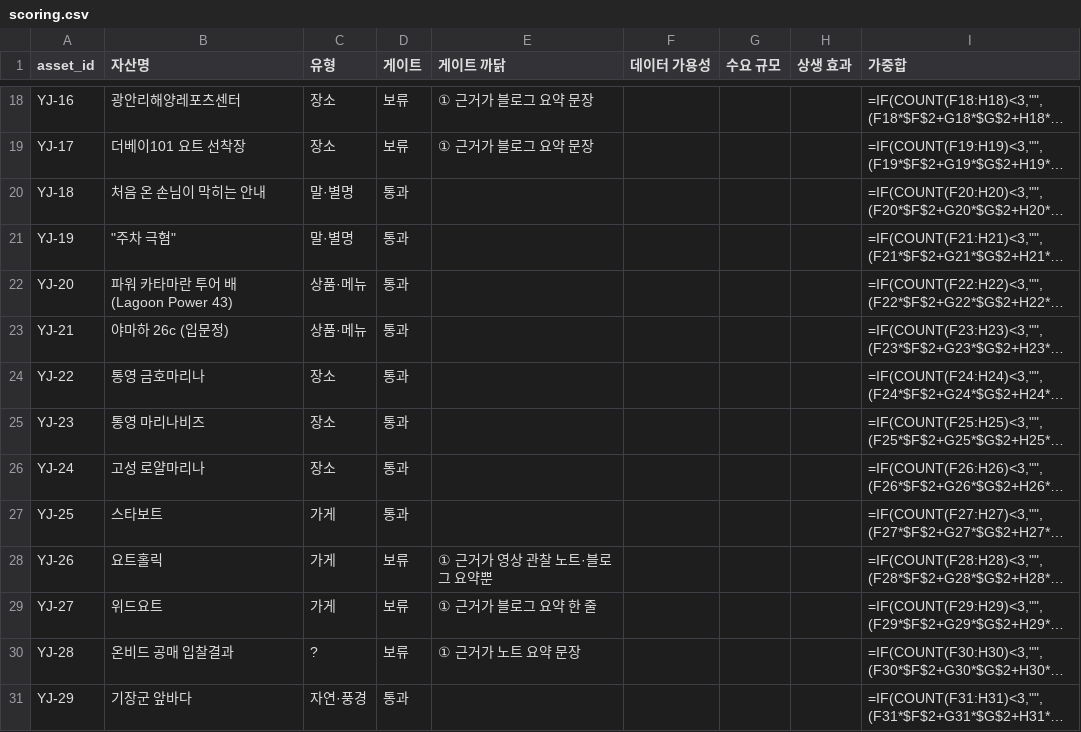
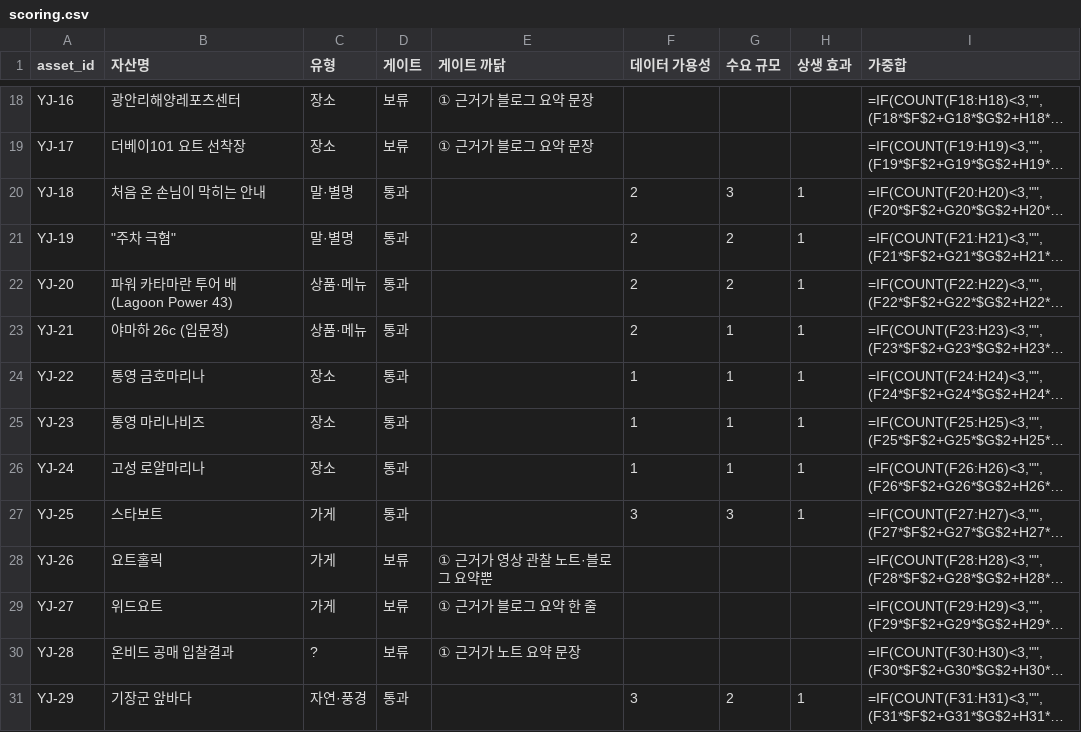
Before and after one commit to olive-universe/team-04-local, a CSV file: yujin/scoring.csv, drawn as a sheet; only a part is shown, gaps mark what is left out; long unchanged cells end in …; the diff covers the shown part only; the diff names each change by its address in the sheet, - before the commit and + after, or states it on an @@ line.

```diff
--- a/yujin/scoring.csv
+++ b/yujin/scoring.csv
-F20:F23 (데이터 가용성): (empty)
+F20:F23 (데이터 가용성): 2
-G20 (수요 규모): (empty)
+G20 (수요 규모): 3
-H20:H27 (상생 효과): (empty)
+H20:H27 (상생 효과): 1
-G21:G22 (수요 규모): (empty)
+G21:G22 (수요 규모): 2
-G23:G26 (수요 규모): (empty)
+G23:G26 (수요 규모): 1
-F24:F26 (데이터 가용성): (empty)
+F24:F26 (데이터 가용성): 1
-F27 (데이터 가용성): (empty)
+F27 (데이터 가용성): 3
-G27 (수요 규모): (empty)
+G27 (수요 규모): 3
-F31 (데이터 가용성): (empty)
+F31 (데이터 가용성): 3
-G31 (수요 규모): (empty)
+G31 (수요 규모): 2
-H31 (상생 효과): (empty)
+H31 (상생 효과): 1
```
Also changed, not shown: 39 edited cells elsewhere in this file, 2 other files.
